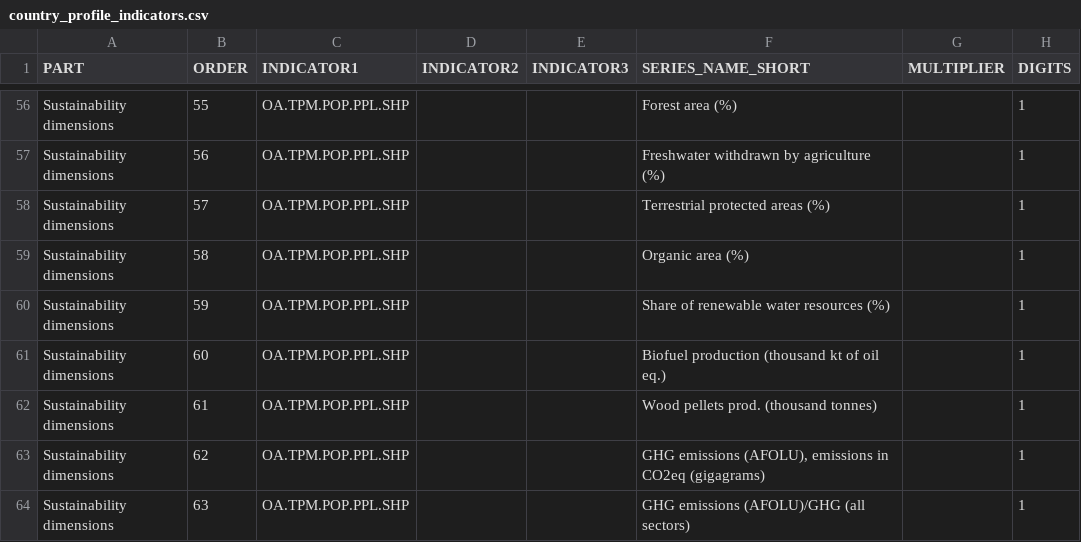
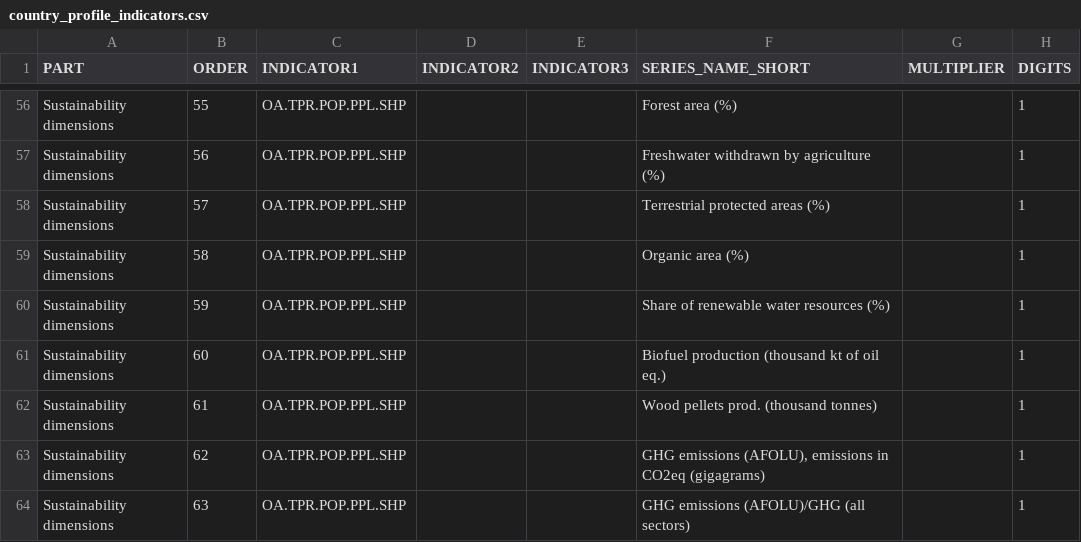
Before and after one commit to muuankarski/GSPB15, a CSV file: dissemination/country_profile_indicators.csv, drawn as a sheet; only a part is shown, gaps mark what is left out; the diff covers the shown part only; the diff names each change by its address in the sheet, - before the commit and + after, or states it on an @@ line.

```diff
--- a/dissemination/country_profile_indicators.csv
+++ b/dissemination/country_profile_indicators.csv
-C56:C64 (INDICATOR1): OA.TPM.POP.PPL.SHP
+C56:C64 (INDICATOR1): OA.TPR.POP.PPL.SHP
```
Also changed, not shown: 53 edited cells elsewhere in this file, 2 other files.
